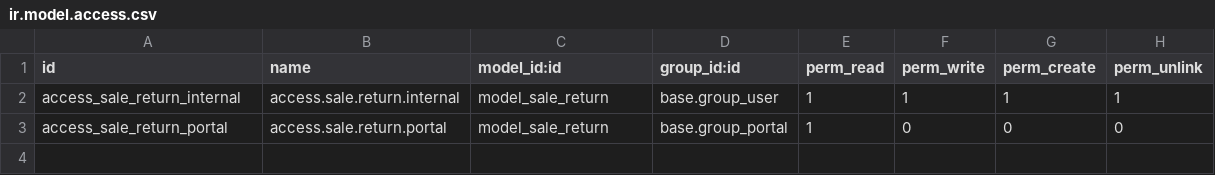
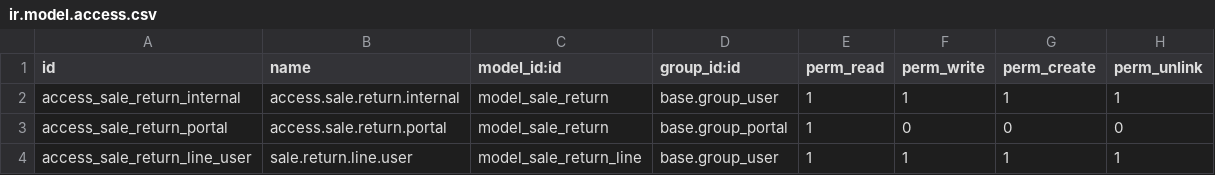
Before and after one commit to HafsanaCA/product_return, a CSV file: security/ir.model.access.csv, drawn as a sheet; the diff names each change by its address in the sheet, - before the commit and + after, or states it on an @@ line.

```diff
--- a/security/ir.model.access.csv
+++ b/security/ir.model.access.csv
+row 4: access_sale_return_line_user | sale.return.line.user | model_sale_return_line | base.group_user | 1 | 1 | 1 | 1
```
Also changed, not shown: 12 other files.
